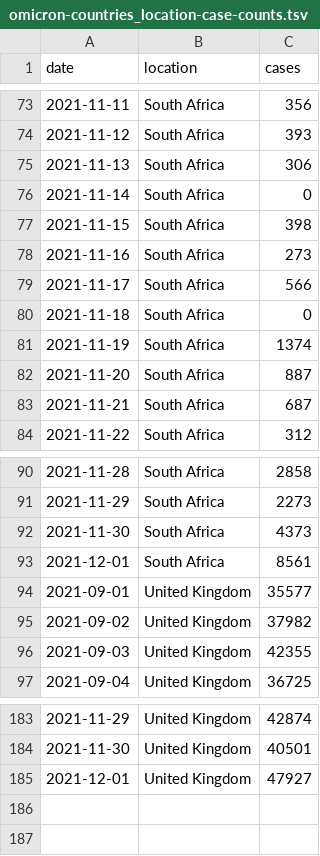
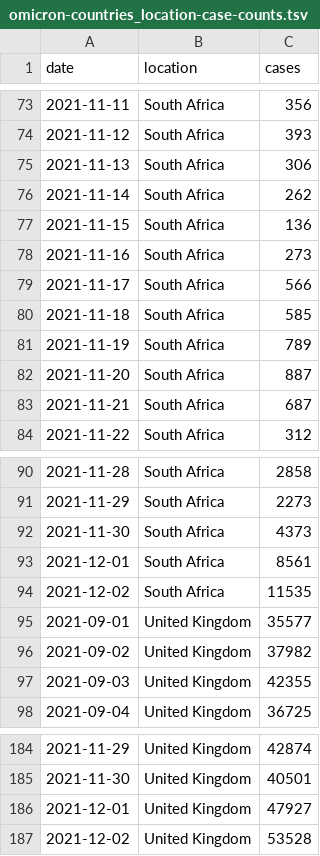
Before and after one commit to blab/rt-from-frequency-dynamics, a TSV file: data/omicron-countries_location-case-counts.tsv, drawn as a sheet; only a part is shown, gaps mark what is left out.

```diff
--- a/data/omicron-countries_location-case-counts.tsv
+++ b/data/omicron-countries_location-case-counts.tsv
@@ -75,8 +75,8 @@ date	location	cases
 2021-11-13	South Africa	306
-2021-11-14	South Africa	0
-2021-11-15	South Africa	398
+2021-11-14	South Africa	262
+2021-11-15	South Africa	136
 2021-11-16	South Africa	273
 2021-11-17	South Africa	566
-2021-11-18	South Africa	0
-2021-11-19	South Africa	1374
+2021-11-18	South Africa	585
+2021-11-19	South Africa	789
 2021-11-20	South Africa	887
@@ -93,2 +93,3 @@ date	location	cases
 2021-12-01	South Africa	8561
+2021-12-02	South Africa	11535
 2021-09-01	United Kingdom	35577
@@ -185 +186,2 @@ date	location	cases
 2021-12-01	United Kingdom	47927
+2021-12-02	United Kingdom	53528
```
Also changed, not shown: data/omicron-countries_location-variant-sequence-counts.tsv, 1 other file.
